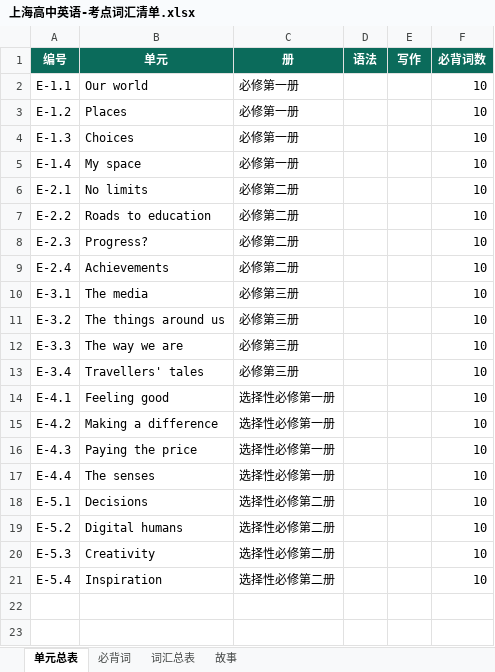
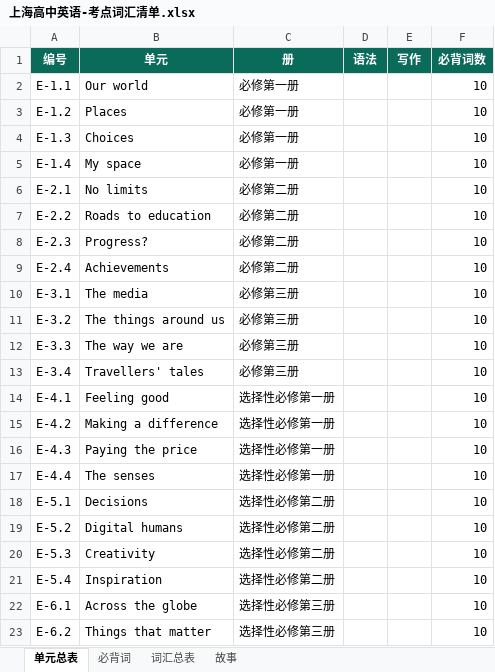
Before and after one commit to mojozhang/shanghai-secondary-knowledge-points, an Excel workbook: 高中/英语/输出/上海高中英语-考点词汇清单.xlsx, sheet 单元总表, drawn as a sheet; values as stored, in another font and other column widths than the file's, no borders; the diff names each change by its address in the sheet, - before the commit and + after, or states it on an @@ line.

```diff
--- a/高中/英语/输出/上海高中英语-考点词汇清单.xlsx (sheet 单元总表)
+++ b/高中/英语/输出/上海高中英语-考点词汇清单.xlsx (sheet 单元总表)
+row 22: E-6.1 | Across the globe | 选择性必修第三册 |  |  | 10
+row 23: E-6.2 | Things that matter | 选择性必修第三册 |  |  | 10
```
Also changed, not shown: sheet 必背词, 8 other files.
